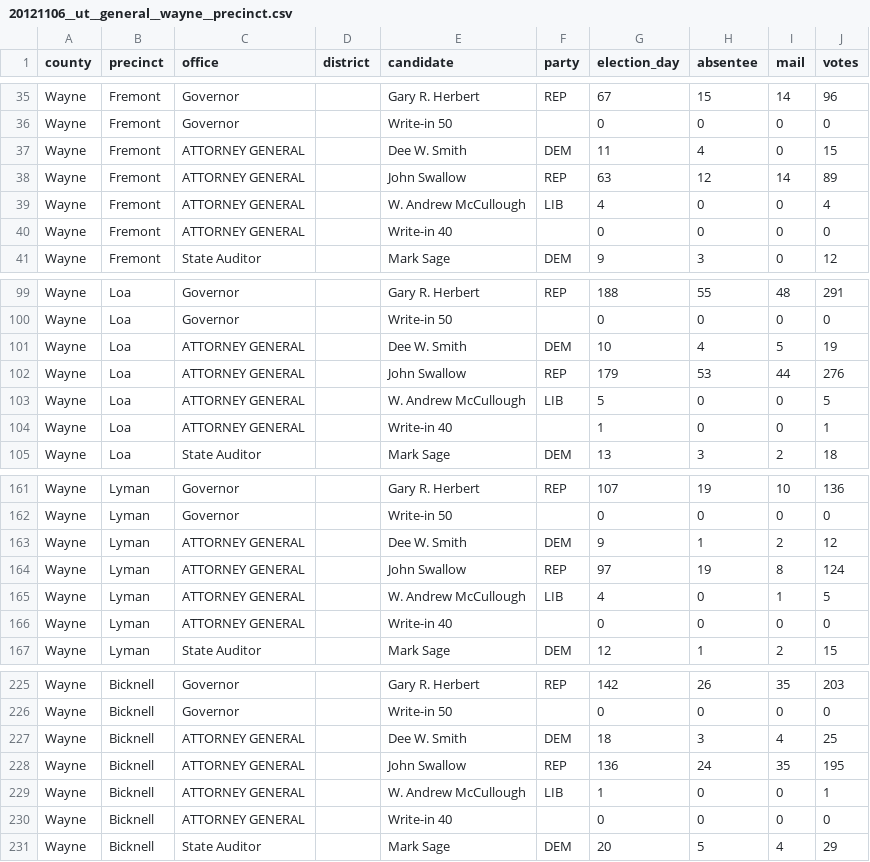
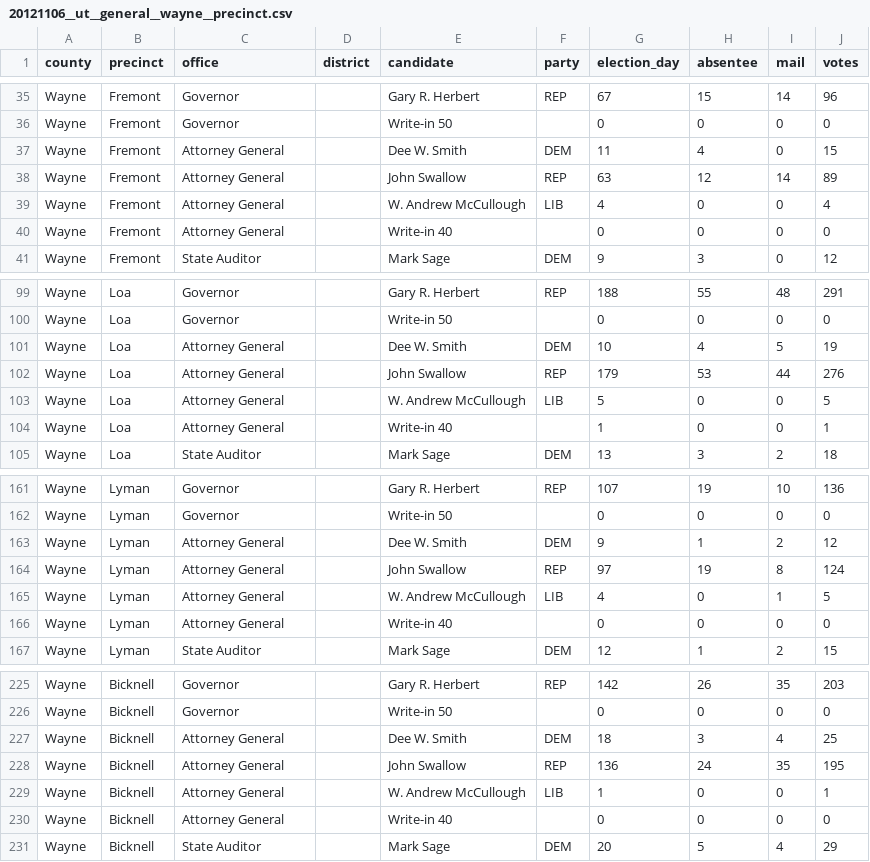
Before and after one commit to openelections/openelections-data-ut, a CSV file: 2012/20121106__ut__general__wayne__precinct.csv, drawn as a sheet; only a part is shown, gaps mark what is left out; the diff covers the shown part only.

Commit message:
candidate standardization

```diff
--- a/2012/20121106__ut__general__wayne__precinct.csv
+++ b/2012/20121106__ut__general__wayne__precinct.csv
@@ -36,6 +36,6 @@ Wayne,Fremont,Governor,,Gary R. Herbert,REP,67,15,14,96
 Wayne,Fremont,Governor,,Write-in 50,,0,0,0,0
-Wayne,Fremont,ATTORNEY GENERAL,,Dee W. Smith,DEM,11,4,0,15
-Wayne,Fremont,ATTORNEY GENERAL,,John Swallow,REP,63,12,14,89
-Wayne,Fremont,ATTORNEY GENERAL,,W. Andrew McCullough,LIB,4,0,0,4
-Wayne,Fremont,ATTORNEY GENERAL,,Write-in 40,,0,0,0,0
+Wayne,Fremont,Attorney General,,Dee W. Smith,DEM,11,4,0,15
+Wayne,Fremont,Attorney General,,John Swallow,REP,63,12,14,89
+Wayne,Fremont,Attorney General,,W. Andrew McCullough,LIB,4,0,0,4
+Wayne,Fremont,Attorney General,,Write-in 40,,0,0,0,0
 Wayne,Fremont,State Auditor,,Mark Sage,DEM,9,3,0,12
@@ -100,6 +100,6 @@ Wayne,Loa,Governor,,Gary R. Herbert,REP,188,55,48,291
 Wayne,Loa,Governor,,Write-in 50,,0,0,0,0
-Wayne,Loa,ATTORNEY GENERAL,,Dee W. Smith,DEM,10,4,5,19
-Wayne,Loa,ATTORNEY GENERAL,,John Swallow,REP,179,53,44,276
-Wayne,Loa,ATTORNEY GENERAL,,W. Andrew McCullough,LIB,5,0,0,5
-Wayne,Loa,ATTORNEY GENERAL,,Write-in 40,,1,0,0,1
+Wayne,Loa,Attorney General,,Dee W. Smith,DEM,10,4,5,19
+Wayne,Loa,Attorney General,,John Swallow,REP,179,53,44,276
+Wayne,Loa,Attorney General,,W. Andrew McCullough,LIB,5,0,0,5
+Wayne,Loa,Attorney General,,Write-in 40,,1,0,0,1
 Wayne,Loa,State Auditor,,Mark Sage,DEM,13,3,2,18
@@ -162,6 +162,6 @@ Wayne,Lyman,Governor,,Gary R. Herbert,REP,107,19,10,136
 Wayne,Lyman,Governor,,Write-in 50,,0,0,0,0
-Wayne,Lyman,ATTORNEY GENERAL,,Dee W. Smith,DEM,9,1,2,12
-Wayne,Lyman,ATTORNEY GENERAL,,John Swallow,REP,97,19,8,124
-Wayne,Lyman,ATTORNEY GENERAL,,W. Andrew McCullough,LIB,4,0,1,5
-Wayne,Lyman,ATTORNEY GENERAL,,Write-in 40,,0,0,0,0
+Wayne,Lyman,Attorney General,,Dee W. Smith,DEM,9,1,2,12
+Wayne,Lyman,Attorney General,,John Swallow,REP,97,19,8,124
+Wayne,Lyman,Attorney General,,W. Andrew McCullough,LIB,4,0,1,5
+Wayne,Lyman,Attorney General,,Write-in 40,,0,0,0,0
 Wayne,Lyman,State Auditor,,Mark Sage,DEM,12,1,2,15
@@ -226,6 +226,6 @@ Wayne,Bicknell,Governor,,Gary R. Herbert,REP,142,26,35,203
 Wayne,Bicknell,Governor,,Write-in 50,,0,0,0,0
-Wayne,Bicknell,ATTORNEY GENERAL,,Dee W. Smith,DEM,18,3,4,25
-Wayne,Bicknell,ATTORNEY GENERAL,,John Swallow,REP,136,24,35,195
-Wayne,Bicknell,ATTORNEY GENERAL,,W. Andrew McCullough,LIB,1,0,0,1
-Wayne,Bicknell,ATTORNEY GENERAL,,Write-in 40,,0,0,0,0
+Wayne,Bicknell,Attorney General,,Dee W. Smith,DEM,18,3,4,25
+Wayne,Bicknell,Attorney General,,John Swallow,REP,136,24,35,195
+Wayne,Bicknell,Attorney General,,W. Andrew McCullough,LIB,1,0,0,1
+Wayne,Bicknell,Attorney General,,Write-in 40,,0,0,0,0
 Wayne,Bicknell,State Auditor,,Mark Sage,DEM,20,5,4,29
```
Also changed, not shown: 16 edited cells elsewhere in this file.
